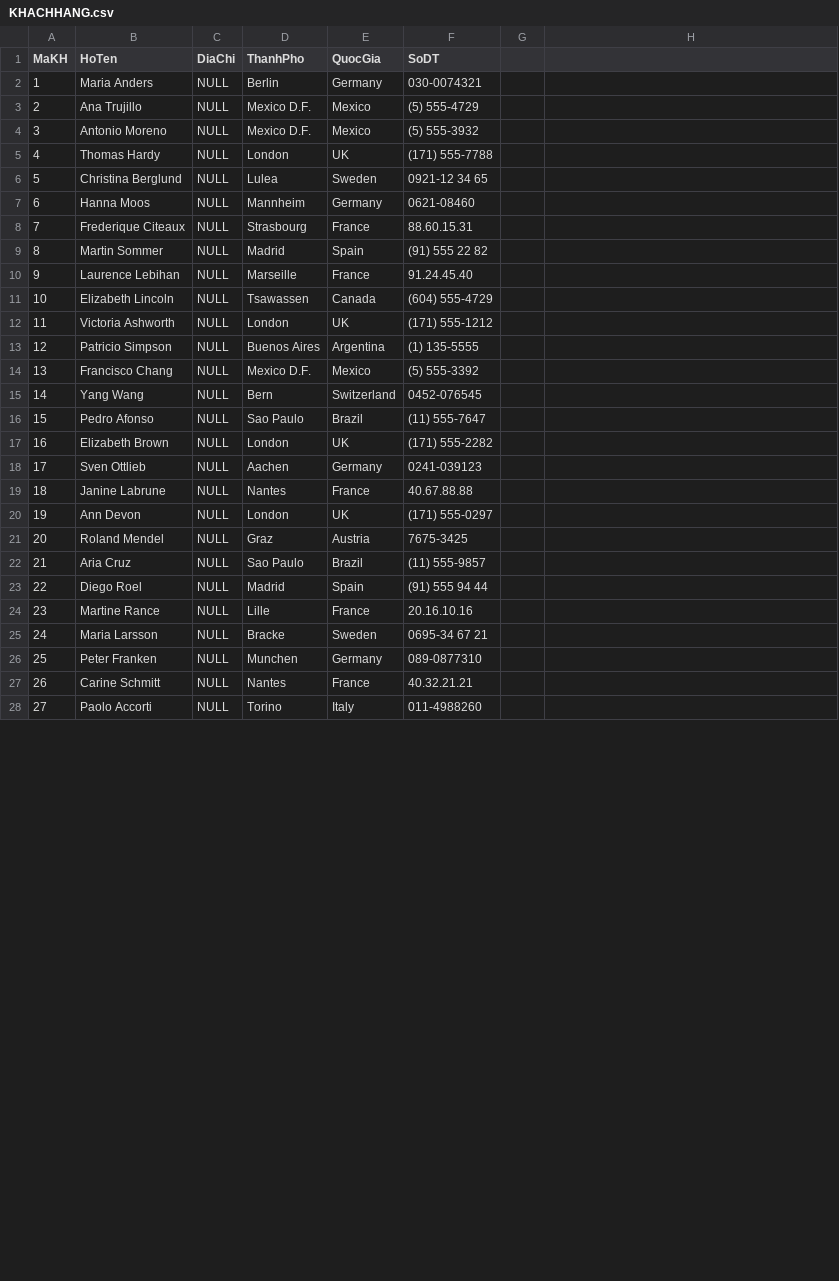
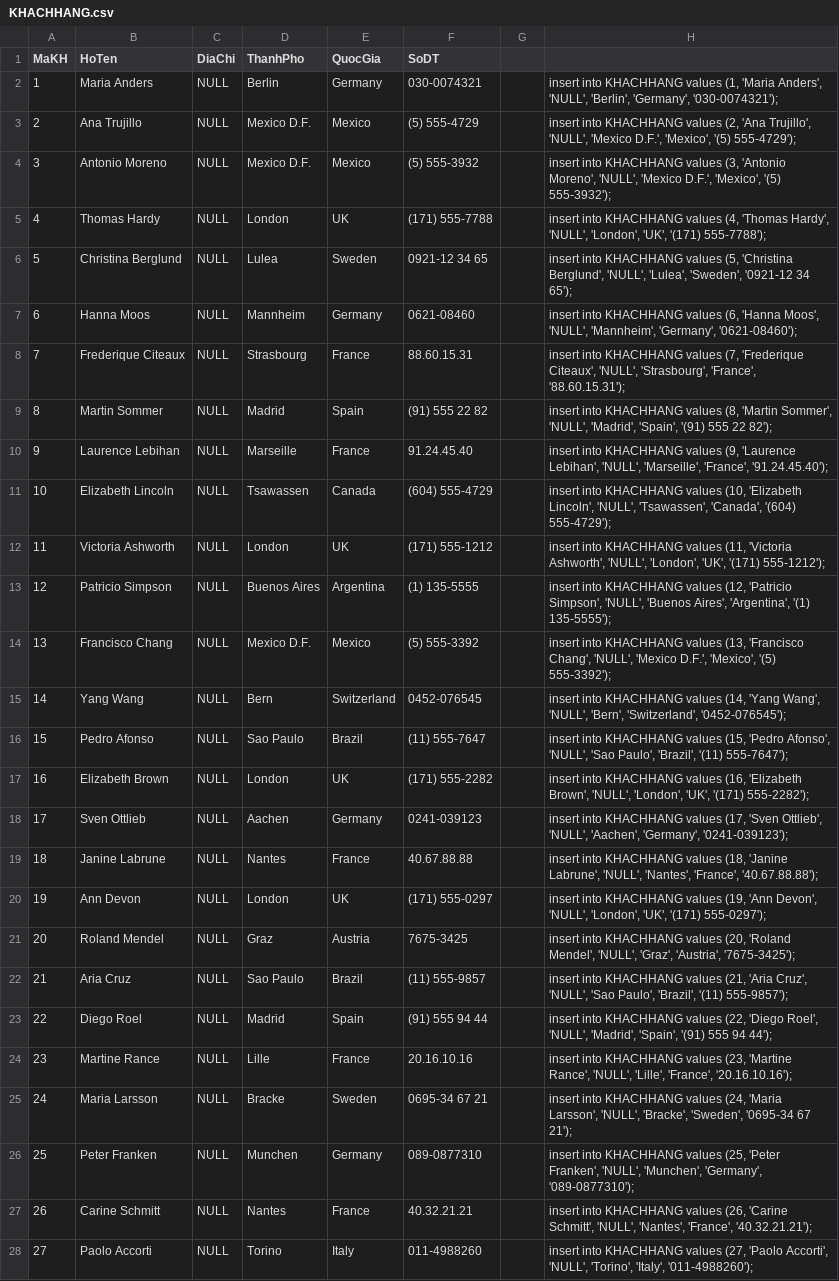
Before and after one commit to LnhU08/Data, a CSV file: KHACHHANG.csv, drawn as a sheet; only a part is shown; the diff covers the shown part only.

```diff
--- a/KHACHHANG.csv
+++ b/KHACHHANG.csv
@@ -2,27 +2,27 @@ MaKH,HoTen,DiaChi,ThanhPho,QuocGia,SoDT
-1,Maria Anders,NULL,Berlin,Germany,030-0074321
-2,Ana Trujillo,NULL,Mexico D.F.,Mexico,(5) 555-4729
-3,Antonio Moreno,NULL,Mexico D.F.,Mexico,(5) 555-3932
-4,Thomas Hardy,NULL,London,UK,(171) 555-7788
-5,Christina Berglund,NULL,Lulea,Sweden,0921-12 34 65
-6,Hanna Moos,NULL,Mannheim,Germany,0621-08460
-7,Frederique Citeaux,NULL,Strasbourg,France,88.60.15.31
-8,Martin Sommer,NULL,Madrid,Spain,(91) 555 22 82
-9,Laurence Lebihan,NULL,Marseille,France,91.24.45.40
-10,Elizabeth Lincoln,NULL,Tsawassen,Canada,(604) 555-4729
-11,Victoria Ashworth,NULL,London,UK,(171) 555-1212
-12,Patricio Simpson,NULL,Buenos Aires,Argentina,(1) 135-5555
-13,Francisco Chang,NULL,Mexico D.F.,Mexico,(5) 555-3392
-14,Yang Wang,NULL,Bern,Switzerland,0452-076545
-15,Pedro Afonso,NULL,Sao Paulo,Brazil,(11) 555-7647
-16,Elizabeth Brown,NULL,London,UK,(171) 555-2282
-17,Sven Ottlieb,NULL,Aachen,Germany,0241-039123
-18,Janine Labrune,NULL,Nantes,France,40.67.88.88
-19,Ann Devon,NULL,London,UK,(171) 555-0297
-20,Roland Mendel,NULL,Graz,Austria,7675-3425
-21,Aria Cruz,NULL,Sao Paulo,Brazil,(11) 555-9857
-22,Diego Roel,NULL,Madrid,Spain,(91) 555 94 44
-23,Martine Rance,NULL,Lille,France,20.16.10.16
-24,Maria Larsson,NULL,Bracke,Sweden,0695-34 67 21
-25,Peter Franken,NULL,Munchen,Germany,089-0877310
-26,Carine Schmitt,NULL,Nantes,France,40.32.21.21
-27,Paolo Accorti,NULL,Torino,Italy,011-4988260
+1,Maria Anders,NULL,Berlin,Germany,030-0074321,,"insert into KHACHHANG values (1, 'Maria Anders', 'NULL', 'Berlin', 'Germany', '030-0074321');"
+2,Ana Trujillo,NULL,Mexico D.F.,Mexico,(5) 555-4729,,"insert into KHACHHANG values (2, 'Ana Trujillo', 'NULL', 'Mexico D.F.', 'Mexico', '(5) 555-4729');"
+3,Antonio Moreno,NULL,Mexico D.F.,Mexico,(5) 555-3932,,"insert into KHACHHANG values (3, 'Antonio Moreno', 'NULL', 'Mexico D.F.', 'Mexico', '(5) 555-3932');"
+4,Thomas Hardy,NULL,London,UK,(171) 555-7788,,"insert into KHACHHANG values (4, 'Thomas Hardy', 'NULL', 'London', 'UK', '(171) 555-7788');"
+5,Christina Berglund,NULL,Lulea,Sweden,0921-12 34 65,,"insert into KHACHHANG values (5, 'Christina Berglund', 'NULL', 'Lulea', 'Sweden', '0921-12 34 65');"
+6,Hanna Moos,NULL,Mannheim,Germany,0621-08460,,"insert into KHACHHANG values (6, 'Hanna Moos', 'NULL', 'Mannheim', 'Germany', '0621-08460');"
+7,Frederique Citeaux,NULL,Strasbourg,France,88.60.15.31,,"insert into KHACHHANG values (7, 'Frederique Citeaux', 'NULL', 'Strasbourg', 'France', '88.60.15.31');"
+8,Martin Sommer,NULL,Madrid,Spain,(91) 555 22 82,,"insert into KHACHHANG values (8, 'Martin Sommer', 'NULL', 'Madrid', 'Spain', '(91) 555 22 82');"
+9,Laurence Lebihan,NULL,Marseille,France,91.24.45.40,,"insert into KHACHHANG values (9, 'Laurence Lebihan', 'NULL', 'Marseille', 'France', '91.24.45.40');"
+10,Elizabeth Lincoln,NULL,Tsawassen,Canada,(604) 555-4729,,"insert into KHACHHANG values (10, 'Elizabeth Lincoln', 'NULL', 'Tsawassen', 'Canada', '(604) 555-4729');"
+11,Victoria Ashworth,NULL,London,UK,(171) 555-1212,,"insert into KHACHHANG values (11, 'Victoria Ashworth', 'NULL', 'London', 'UK', '(171) 555-1212');"
+12,Patricio Simpson,NULL,Buenos Aires,Argentina,(1) 135-5555,,"insert into KHACHHANG values (12, 'Patricio Simpson', 'NULL', 'Buenos Aires', 'Argentina', '(1) 135-5555');"
+13,Francisco Chang,NULL,Mexico D.F.,Mexico,(5) 555-3392,,"insert into KHACHHANG values (13, 'Francisco Chang', 'NULL', 'Mexico D.F.', 'Mexico', '(5) 555-3392');"
+14,Yang Wang,NULL,Bern,Switzerland,0452-076545,,"insert into KHACHHANG values (14, 'Yang Wang', 'NULL', 'Bern', 'Switzerland', '0452-076545');"
+15,Pedro Afonso,NULL,Sao Paulo,Brazil,(11) 555-7647,,"insert into KHACHHANG values (15, 'Pedro Afonso', 'NULL', 'Sao Paulo', 'Brazil', '(11) 555-7647');"
+16,Elizabeth Brown,NULL,London,UK,(171) 555-2282,,"insert into KHACHHANG values (16, 'Elizabeth Brown', 'NULL', 'London', 'UK', '(171) 555-2282');"
+17,Sven Ottlieb,NULL,Aachen,Germany,0241-039123,,"insert into KHACHHANG values (17, 'Sven Ottlieb', 'NULL', 'Aachen', 'Germany', '0241-039123');"
+18,Janine Labrune,NULL,Nantes,France,40.67.88.88,,"insert into KHACHHANG values (18, 'Janine Labrune', 'NULL', 'Nantes', 'France', '40.67.88.88');"
+19,Ann Devon,NULL,London,UK,(171) 555-0297,,"insert into KHACHHANG values (19, 'Ann Devon', 'NULL', 'London', 'UK', '(171) 555-0297');"
+20,Roland Mendel,NULL,Graz,Austria,7675-3425,,"insert into KHACHHANG values (20, 'Roland Mendel', 'NULL', 'Graz', 'Austria', '7675-3425');"
+21,Aria Cruz,NULL,Sao Paulo,Brazil,(11) 555-9857,,"insert into KHACHHANG values (21, 'Aria Cruz', 'NULL', 'Sao Paulo', 'Brazil', '(11) 555-9857');"
+22,Diego Roel,NULL,Madrid,Spain,(91) 555 94 44,,"insert into KHACHHANG values (22, 'Diego Roel', 'NULL', 'Madrid', 'Spain', '(91) 555 94 44');"
+23,Martine Rance,NULL,Lille,France,20.16.10.16,,"insert into KHACHHANG values (23, 'Martine Rance', 'NULL', 'Lille', 'France', '20.16.10.16');"
+24,Maria Larsson,NULL,Bracke,Sweden,0695-34 67 21,,"insert into KHACHHANG values (24, 'Maria Larsson', 'NULL', 'Bracke', 'Sweden', '0695-34 67 21');"
+25,Peter Franken,NULL,Munchen,Germany,089-0877310,,"insert into KHACHHANG values (25, 'Peter Franken', 'NULL', 'Munchen', 'Germany', '089-0877310');"
+26,Carine Schmitt,NULL,Nantes,France,40.32.21.21,,"insert into KHACHHANG values (26, 'Carine Schmitt', 'NULL', 'Nantes', 'France', '40.32.21.21');"
+27,Paolo Accorti,NULL,Torino,Italy,011-4988260,,"insert into KHACHHANG values (27, 'Paolo Accorti', 'NULL', 'Torino', 'Italy', '011-4988260');"
```
Also changed, not shown: 13 edited cells elsewhere in this file, CHITIETDDH.csv, DONDATHANG.csv, 1 other file.
